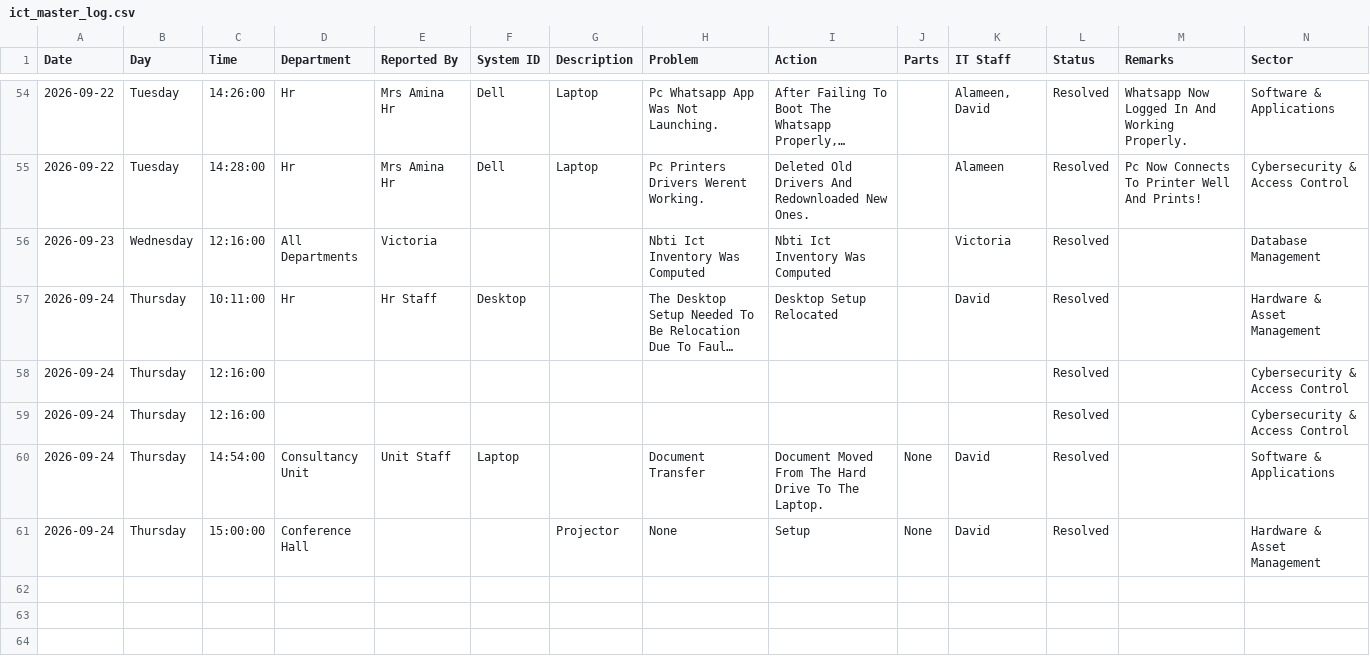
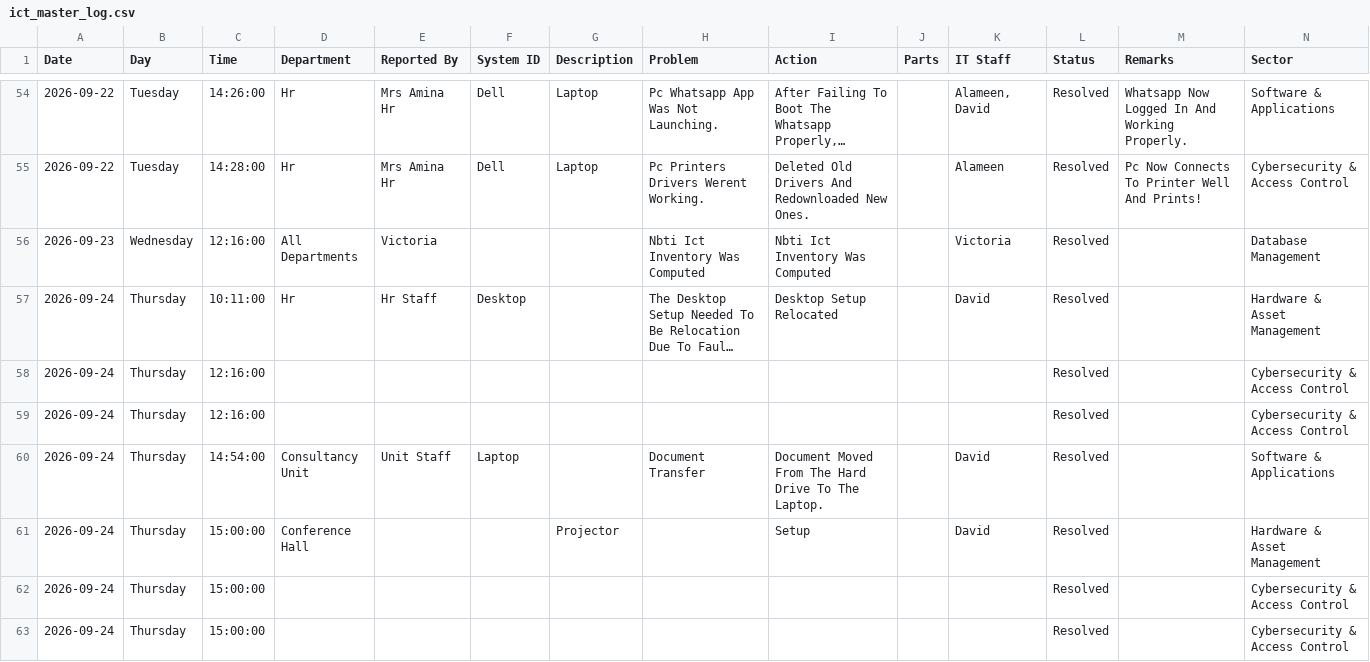
Before and after one commit to motechbello1/ICT-Report-Portal, a CSV file: ict_master_log.csv, drawn as a sheet; only a part is shown, gaps mark what is left out; long unchanged cells end in ….

Commit message:
Auto-sync ict_master_log.csv

```diff
--- a/ict_master_log.csv
+++ b/ict_master_log.csv
@@ -59,3 +59,5 @@ Date,Day,Time,Department,Reported By,System ID,Description,Problem,Action,Parts,
 2026-09-24,Thursday,12:16:00,,,,,,,,,Resolved,,Cybersecurity & Access Control
-2026-09-24,Thursday,14:54:00,Consultancy Unit,Unit Staff,Laptop,,Document Transfer,Document Moved From The Hard Drive To The Laptop.,None,David,Resolved,,Software & Applications
-2026-09-24,Thursday,15:00:00,Conference Hall,,,Projector,None ,Setup,None,David,Resolved,,Hardware & Asset Management
+2026-09-24,Thursday,14:54:00,Consultancy Unit,Unit Staff,Laptop,,Document Transfer,Document Moved From The Hard Drive To The Laptop.,,David,Resolved,,Software & Applications
+2026-09-24,Thursday,15:00:00,Conference Hall,,,Projector,,Setup,,David,Resolved,,Hardware & Asset Management
+2026-09-24,Thursday,15:00:00,,,,,,,,,Resolved,,Cybersecurity & Access Control
+2026-09-24,Thursday,15:00:00,,,,,,,,,Resolved,,Cybersecurity & Access Control
```
